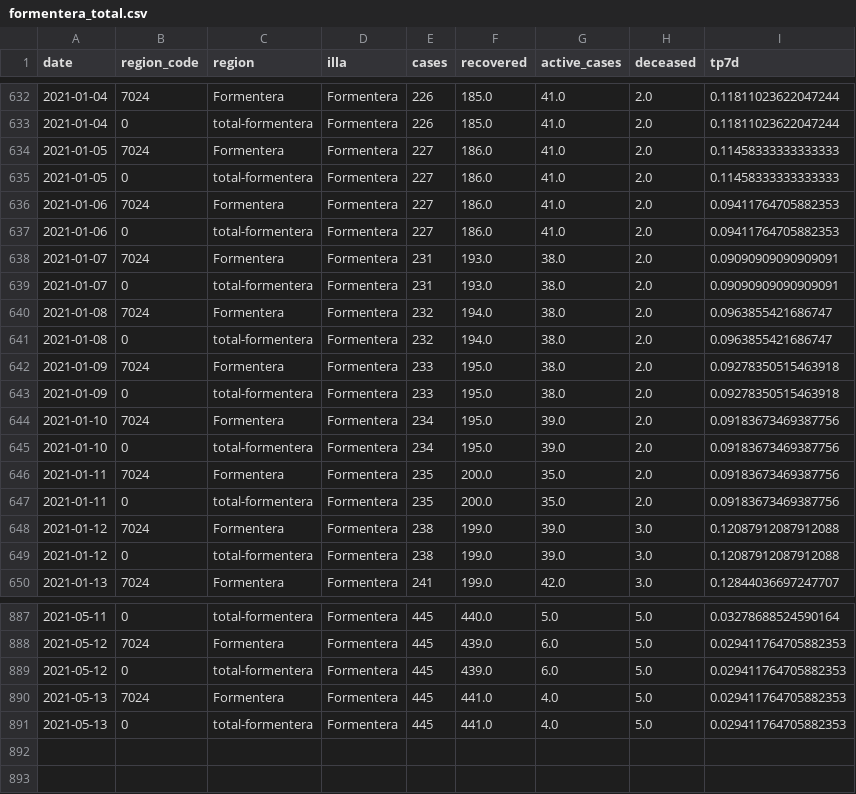
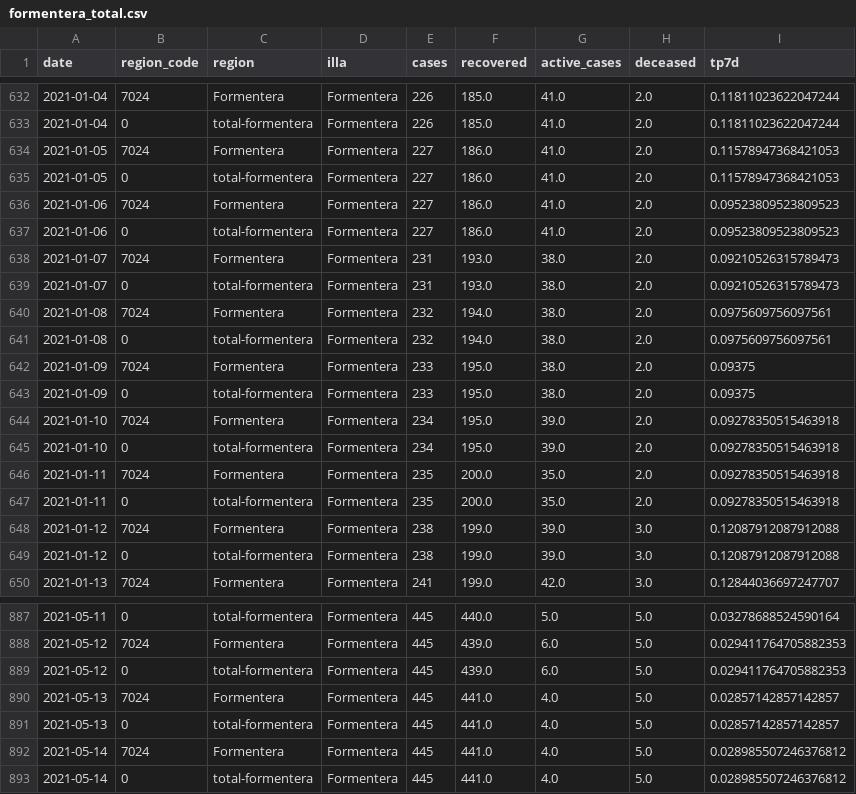
Before and after one commit to jaumeperello/covid_ib, a CSV file: data/formentera_total.csv, drawn as a sheet; only a part is shown, gaps mark what is left out.

```diff
--- a/data/formentera_total.csv
+++ b/data/formentera_total.csv
@@ -633,16 +633,16 @@ date,region_code,region,illa,cases,recovered,active_cases,deceased,tp7d
 2021-01-04,0,total-formentera,Formentera,226,185.0,41.0,2.0,0.11811023622047244
-2021-01-05,7024,Formentera,Formentera,227,186.0,41.0,2.0,0.11458333333333333
-2021-01-05,0,total-formentera,Formentera,227,186.0,41.0,2.0,0.11458333333333333
-2021-01-06,7024,Formentera,Formentera,227,186.0,41.0,2.0,0.09411764705882353
-2021-01-06,0,total-formentera,Formentera,227,186.0,41.0,2.0,0.09411764705882353
-2021-01-07,7024,Formentera,Formentera,231,193.0,38.0,2.0,0.09090909090909091
-2021-01-07,0,total-formentera,Formentera,231,193.0,38.0,2.0,0.09090909090909091
-2021-01-08,7024,Formentera,Formentera,232,194.0,38.0,2.0,0.0963855421686747
-2021-01-08,0,total-formentera,Formentera,232,194.0,38.0,2.0,0.0963855421686747
-2021-01-09,7024,Formentera,Formentera,233,195.0,38.0,2.0,0.09278350515463918
-2021-01-09,0,total-formentera,Formentera,233,195.0,38.0,2.0,0.09278350515463918
-2021-01-10,7024,Formentera,Formentera,234,195.0,39.0,2.0,0.09183673469387756
-2021-01-10,0,total-formentera,Formentera,234,195.0,39.0,2.0,0.09183673469387756
-2021-01-11,7024,Formentera,Formentera,235,200.0,35.0,2.0,0.09183673469387756
-2021-01-11,0,total-formentera,Formentera,235,200.0,35.0,2.0,0.09183673469387756
+2021-01-05,7024,Formentera,Formentera,227,186.0,41.0,2.0,0.11578947368421053
+2021-01-05,0,total-formentera,Formentera,227,186.0,41.0,2.0,0.11578947368421053
+2021-01-06,7024,Formentera,Formentera,227,186.0,41.0,2.0,0.09523809523809523
+2021-01-06,0,total-formentera,Formentera,227,186.0,41.0,2.0,0.09523809523809523
+2021-01-07,7024,Formentera,Formentera,231,193.0,38.0,2.0,0.09210526315789473
+2021-01-07,0,total-formentera,Formentera,231,193.0,38.0,2.0,0.09210526315789473
+2021-01-08,7024,Formentera,Formentera,232,194.0,38.0,2.0,0.0975609756097561
+2021-01-08,0,total-formentera,Formentera,232,194.0,38.0,2.0,0.0975609756097561
+2021-01-09,7024,Formentera,Formentera,233,195.0,38.0,2.0,0.09375
+2021-01-09,0,total-formentera,Formentera,233,195.0,38.0,2.0,0.09375
+2021-01-10,7024,Formentera,Formentera,234,195.0,39.0,2.0,0.09278350515463918
+2021-01-10,0,total-formentera,Formentera,234,195.0,39.0,2.0,0.09278350515463918
+2021-01-11,7024,Formentera,Formentera,235,200.0,35.0,2.0,0.09278350515463918
+2021-01-11,0,total-formentera,Formentera,235,200.0,35.0,2.0,0.09278350515463918
 2021-01-12,7024,Formentera,Formentera,238,199.0,39.0,3.0,0.12087912087912088
@@ -889,3 +889,5 @@ date,region_code,region,illa,cases,recovered,active_cases,deceased,tp7d
 2021-05-12,0,total-formentera,Formentera,445,439.0,6.0,5.0,0.029411764705882353
-2021-05-13,7024,Formentera,Formentera,445,441.0,4.0,5.0,0.029411764705882353
-2021-05-13,0,total-formentera,Formentera,445,441.0,4.0,5.0,0.029411764705882353
+2021-05-13,7024,Formentera,Formentera,445,441.0,4.0,5.0,0.02857142857142857
+2021-05-13,0,total-formentera,Formentera,445,441.0,4.0,5.0,0.02857142857142857
+2021-05-14,7024,Formentera,Formentera,445,441.0,4.0,5.0,0.028985507246376812
+2021-05-14,0,total-formentera,Formentera,445,441.0,4.0,5.0,0.028985507246376812
```
Also changed, not shown: data/balears_total.csv, data/eivissa_total.csv, 2 other files.
